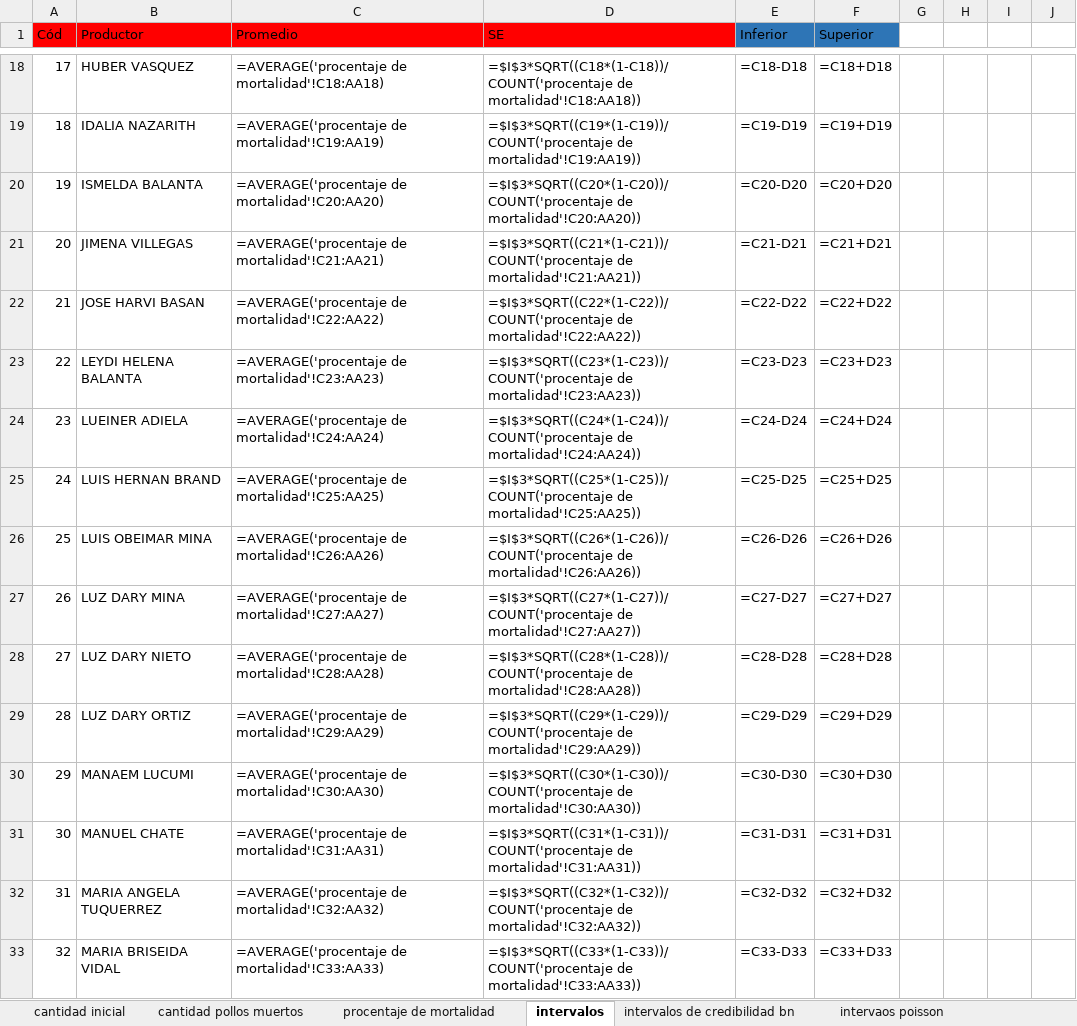
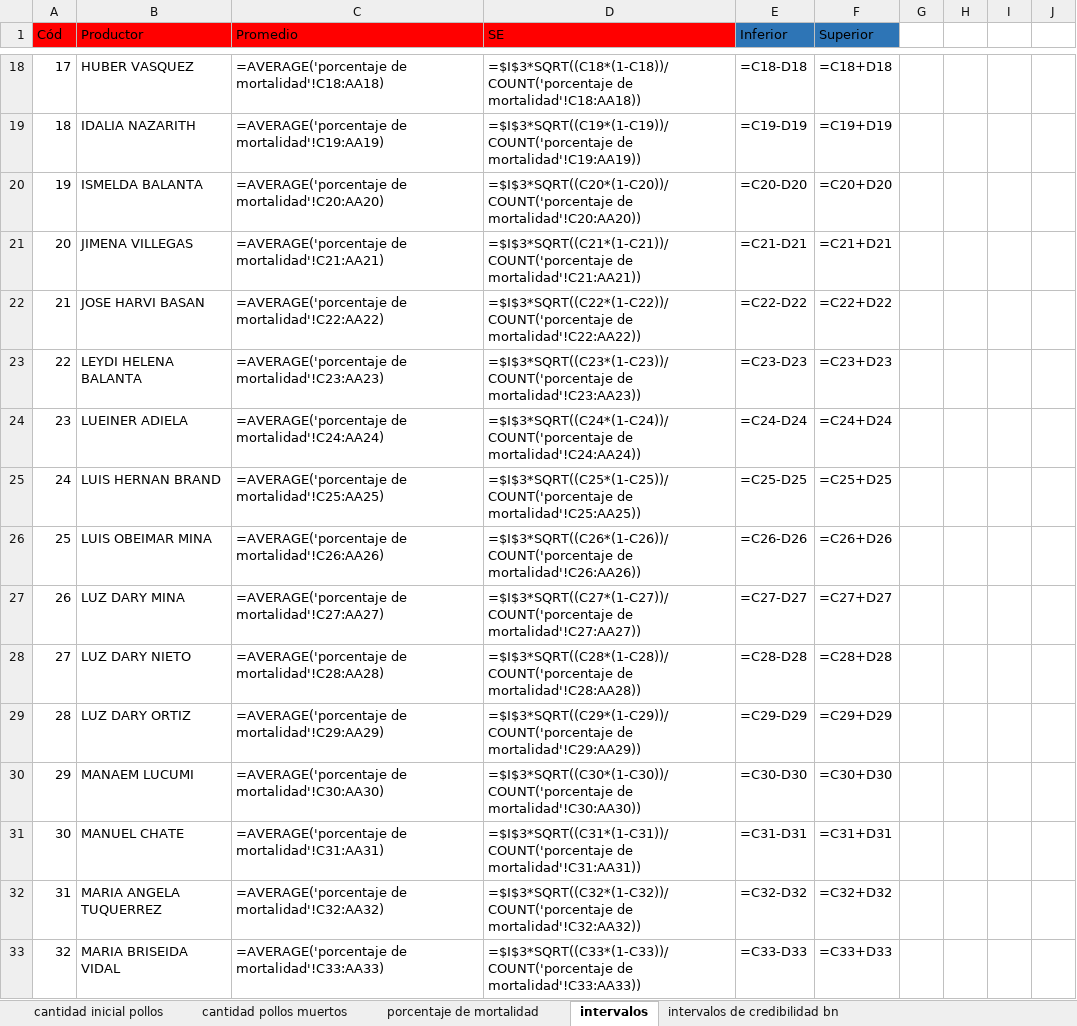
Before and after one commit to KevinChica1128/Consultoria, an Excel workbook: PROPUESTA FUNDEMERCA (2.5).xlsx, sheet intervalos, drawn as a sheet; only a part is shown, gaps mark what is left out; values as stored, in another font and other column widths than the file's, no borders; formulas are shown in place of their values; charts and pictures not drawn; the diff covers the shown part only; the diff names each change by its address in the sheet, - before the commit and + after, or states it on an @@ line.

```diff
--- a/PROPUESTA FUNDEMERCA (2.5).xlsx (sheet intervalos)
+++ b/PROPUESTA FUNDEMERCA (2.5).xlsx (sheet intervalos)
-sheet tab: cantidad inicial
+sheet tab: cantidad inicial pollos
-sheet tab: procentaje de mortalidad
+sheet tab: porcentaje de mortalidad
-C18 (Promedio): =AVERAGE('procentaje de mortalidad'!C18:AA18)
+C18 (Promedio): =AVERAGE('porcentaje de mortalidad'!C18:AA18)
-D18 (SE): =$I$3*SQRT((C18*(1-C18))/COUNT('procentaje de mortalidad'!C18:AA18))
+D18 (SE): =$I$3*SQRT((C18*(1-C18))/COUNT('porcentaje de mortalidad'!C18:AA18))
-C19 (Promedio): =AVERAGE('procentaje de mortalidad'!C19:AA19)
+C19 (Promedio): =AVERAGE('porcentaje de mortalidad'!C19:AA19)
-D19 (SE): =$I$3*SQRT((C19*(1-C19))/COUNT('procentaje de mortalidad'!C19:AA19))
+D19 (SE): =$I$3*SQRT((C19*(1-C19))/COUNT('porcentaje de mortalidad'!C19:AA19))
-C20 (Promedio): =AVERAGE('procentaje de mortalidad'!C20:AA20)
+C20 (Promedio): =AVERAGE('porcentaje de mortalidad'!C20:AA20)
-D20 (SE): =$I$3*SQRT((C20*(1-C20))/COUNT('procentaje de mortalidad'!C20:AA20))
+D20 (SE): =$I$3*SQRT((C20*(1-C20))/COUNT('porcentaje de mortalidad'!C20:AA20))
-C21 (Promedio): =AVERAGE('procentaje de mortalidad'!C21:AA21)
+C21 (Promedio): =AVERAGE('porcentaje de mortalidad'!C21:AA21)
-D21 (SE): =$I$3*SQRT((C21*(1-C21))/COUNT('procentaje de mortalidad'!C21:AA21))
+D21 (SE): =$I$3*SQRT((C21*(1-C21))/COUNT('porcentaje de mortalidad'!C21:AA21))
-C22 (Promedio): =AVERAGE('procentaje de mortalidad'!C22:AA22)
+C22 (Promedio): =AVERAGE('porcentaje de mortalidad'!C22:AA22)
-D22 (SE): =$I$3*SQRT((C22*(1-C22))/COUNT('procentaje de mortalidad'!C22:AA22))
+D22 (SE): =$I$3*SQRT((C22*(1-C22))/COUNT('porcentaje de mortalidad'!C22:AA22))
-C23 (Promedio): =AVERAGE('procentaje de mortalidad'!C23:AA23)
+C23 (Promedio): =AVERAGE('porcentaje de mortalidad'!C23:AA23)
-D23 (SE): =$I$3*SQRT((C23*(1-C23))/COUNT('procentaje de mortalidad'!C23:AA23))
+D23 (SE): =$I$3*SQRT((C23*(1-C23))/COUNT('porcentaje de mortalidad'!C23:AA23))
-C24 (Promedio): =AVERAGE('procentaje de mortalidad'!C24:AA24)
+C24 (Promedio): =AVERAGE('porcentaje de mortalidad'!C24:AA24)
-D24 (SE): =$I$3*SQRT((C24*(1-C24))/COUNT('procentaje de mortalidad'!C24:AA24))
+D24 (SE): =$I$3*SQRT((C24*(1-C24))/COUNT('porcentaje de mortalidad'!C24:AA24))
-C25 (Promedio): =AVERAGE('procentaje de mortalidad'!C25:AA25)
+C25 (Promedio): =AVERAGE('porcentaje de mortalidad'!C25:AA25)
-D25 (SE): =$I$3*SQRT((C25*(1-C25))/COUNT('procentaje de mortalidad'!C25:AA25))
+D25 (SE): =$I$3*SQRT((C25*(1-C25))/COUNT('porcentaje de mortalidad'!C25:AA25))
-C26 (Promedio): =AVERAGE('procentaje de mortalidad'!C26:AA26)
+C26 (Promedio): =AVERAGE('porcentaje de mortalidad'!C26:AA26)
-D26 (SE): =$I$3*SQRT((C26*(1-C26))/COUNT('procentaje de mortalidad'!C26:AA26))
+D26 (SE): =$I$3*SQRT((C26*(1-C26))/COUNT('porcentaje de mortalidad'!C26:AA26))
-C27 (Promedio): =AVERAGE('procentaje de mortalidad'!C27:AA27)
+C27 (Promedio): =AVERAGE('porcentaje de mortalidad'!C27:AA27)
-D27 (SE): =$I$3*SQRT((C27*(1-C27))/COUNT('procentaje de mortalidad'!C27:AA27))
+D27 (SE): =$I$3*SQRT((C27*(1-C27))/COUNT('porcentaje de mortalidad'!C27:AA27))
-C28 (Promedio): =AVERAGE('procentaje de mortalidad'!C28:AA28)
+C28 (Promedio): =AVERAGE('porcentaje de mortalidad'!C28:AA28)
-D28 (SE): =$I$3*SQRT((C28*(1-C28))/COUNT('procentaje de mortalidad'!C28:AA28))
+D28 (SE): =$I$3*SQRT((C28*(1-C28))/COUNT('porcentaje de mortalidad'!C28:AA28))
-C29 (Promedio): =AVERAGE('procentaje de mortalidad'!C29:AA29)
+C29 (Promedio): =AVERAGE('porcentaje de mortalidad'!C29:AA29)
-D29 (SE): =$I$3*SQRT((C29*(1-C29))/COUNT('procentaje de mortalidad'!C29:AA29))
+D29 (SE): =$I$3*SQRT((C29*(1-C29))/COUNT('porcentaje de mortalidad'!C29:AA29))
-C30 (Promedio): =AVERAGE('procentaje de mortalidad'!C30:AA30)
+C30 (Promedio): =AVERAGE('porcentaje de mortalidad'!C30:AA30)
-D30 (SE): =$I$3*SQRT((C30*(1-C30))/COUNT('procentaje de mortalidad'!C30:AA30))
+D30 (SE): =$I$3*SQRT((C30*(1-C30))/COUNT('porcentaje de mortalidad'!C30:AA30))
-C31 (Promedio): =AVERAGE('procentaje de mortalidad'!C31:AA31)
+C31 (Promedio): =AVERAGE('porcentaje de mortalidad'!C31:AA31)
-D31 (SE): =$I$3*SQRT((C31*(1-C31))/COUNT('procentaje de mortalidad'!C31:AA31))
+D31 (SE): =$I$3*SQRT((C31*(1-C31))/COUNT('porcentaje de mortalidad'!C31:AA31))
-C32 (Promedio): =AVERAGE('procentaje de mortalidad'!C32:AA32)
+C32 (Promedio): =AVERAGE('porcentaje de mortalidad'!C32:AA32)
-D32 (SE): =$I$3*SQRT((C32*(1-C32))/COUNT('procentaje de mortalidad'!C32:AA32))
+D32 (SE): =$I$3*SQRT((C32*(1-C32))/COUNT('porcentaje de mortalidad'!C32:AA32))
-C33 (Promedio): =AVERAGE('procentaje de mortalidad'!C33:AA33)
+C33 (Promedio): =AVERAGE('porcentaje de mortalidad'!C33:AA33)
-D33 (SE): =$I$3*SQRT((C33*(1-C33))/COUNT('procentaje de mortalidad'!C33:AA33))
+D33 (SE): =$I$3*SQRT((C33*(1-C33))/COUNT('porcentaje de mortalidad'!C33:AA33))
```
Also changed, not shown: 64 edited cells elsewhere in this sheet, sheet porcentaje de mortalidad, other sheet tabs, charts or pictures, 3 other files.
